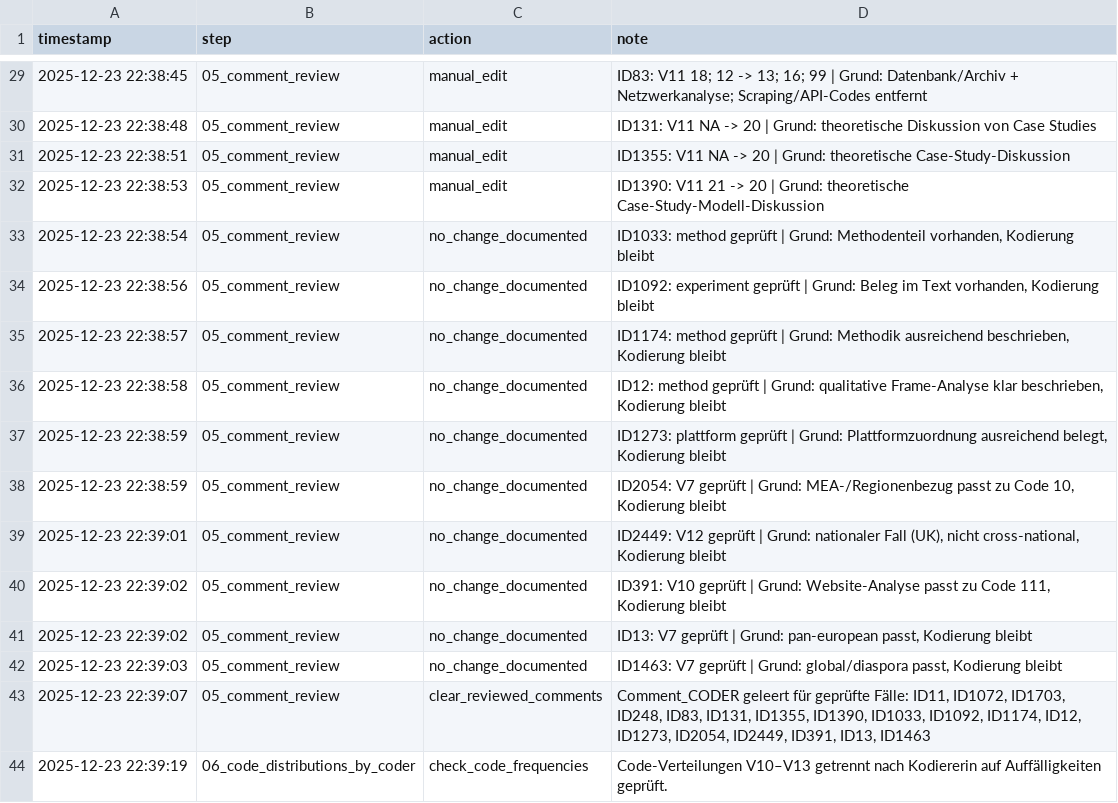
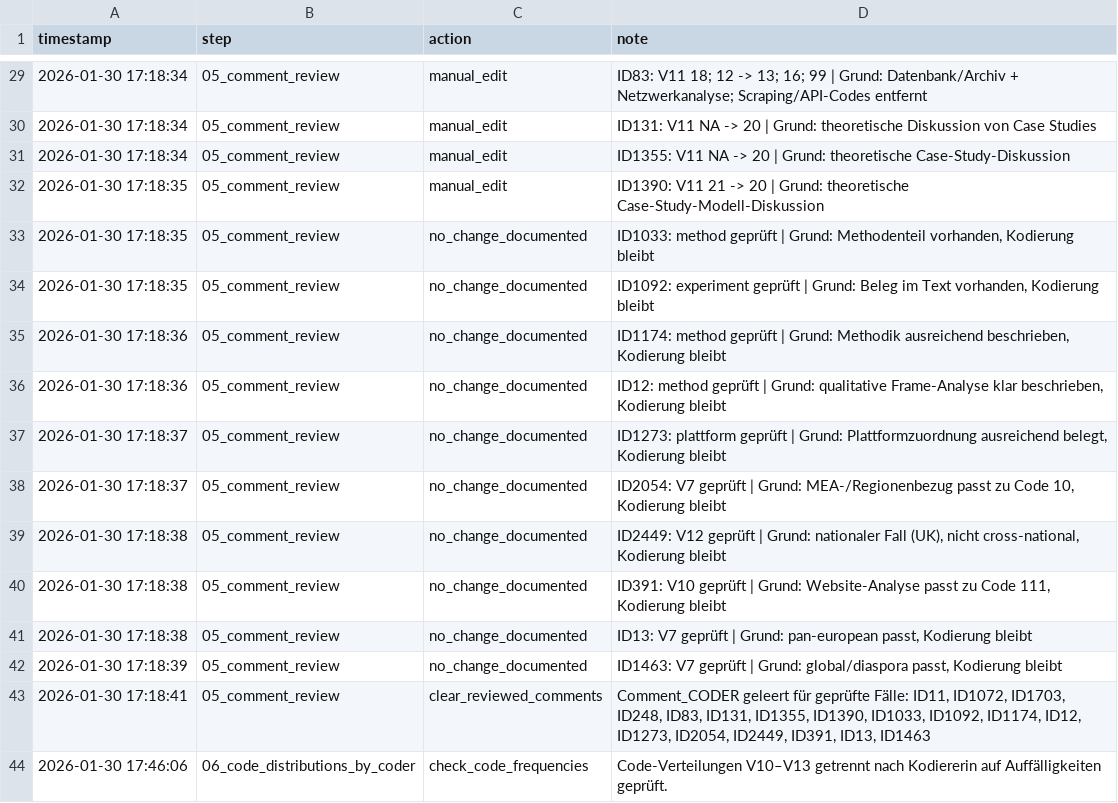
Before and after one commit to valeriehase/protest-review, a TSV file: logs/data_cleaning_log.tsv, drawn as a sheet; only a part is shown, gaps mark what is left out; the diff covers the shown part only.

```diff
--- a/logs/data_cleaning_log.tsv
+++ b/logs/data_cleaning_log.tsv
@@ -29,16 +29,16 @@ timestamp	step	action	note
-2025-12-23 22:38:45	05_comment_review	manual_edit	ID83: V11 18; 12 -> 13; 16; 99 | Grund: Datenbank/Archiv + Netzwerkanalyse; Scraping/API-Codes entfernt
-2025-12-23 22:38:48	05_comment_review	manual_edit	ID131: V11 NA -> 20 | Grund: theoretische Diskussion von Case Studies
-2025-12-23 22:38:51	05_comment_review	manual_edit	ID1355: V11 NA -> 20 | Grund: theoretische Case-Study-Diskussion
-2025-12-23 22:38:53	05_comment_review	manual_edit	ID1390: V11 21 -> 20 | Grund: theoretische Case-Study-Modell-Diskussion
-2025-12-23 22:38:54	05_comment_review	no_change_documented	ID1033: method geprüft | Grund: Methodenteil vorhanden, Kodierung bleibt
-2025-12-23 22:38:56	05_comment_review	no_change_documented	ID1092: experiment geprüft | Grund: Beleg im Text vorhanden, Kodierung bleibt
-2025-12-23 22:38:57	05_comment_review	no_change_documented	ID1174: method geprüft | Grund: Methodik ausreichend beschrieben, Kodierung bleibt
-2025-12-23 22:38:58	05_comment_review	no_change_documented	ID12: method geprüft | Grund: qualitative Frame-Analyse klar beschrieben, Kodierung bleibt
-2025-12-23 22:38:59	05_comment_review	no_change_documented	ID1273: plattform geprüft | Grund: Plattformzuordnung ausreichend belegt, Kodierung bleibt
-2025-12-23 22:38:59	05_comment_review	no_change_documented	ID2054: V7 geprüft | Grund: MEA-/Regionenbezug passt zu Code 10, Kodierung bleibt
-2025-12-23 22:39:01	05_comment_review	no_change_documented	ID2449: V12 geprüft | Grund: nationaler Fall (UK), nicht cross-national, Kodierung bleibt
-2025-12-23 22:39:02	05_comment_review	no_change_documented	ID391: V10 geprüft | Grund: Website-Analyse passt zu Code 111, Kodierung bleibt
-2025-12-23 22:39:02	05_comment_review	no_change_documented	ID13: V7 geprüft | Grund: pan-european passt, Kodierung bleibt
-2025-12-23 22:39:03	05_comment_review	no_change_documented	ID1463: V7 geprüft | Grund: global/diaspora passt, Kodierung bleibt
-2025-12-23 22:39:07	05_comment_review	clear_reviewed_comments	Comment_CODER geleert für geprüfte Fälle: ID11, ID1072, ID1703, ID248, ID83, ID131, ID1355, ID1390, ID1033, ID1092, ID1174, ID12, ID1273, ID2054, ID2449, ID391, ID13, ID1463
-2025-12-23 22:39:19	06_code_distributions_by_coder	check_code_frequencies	Code-Verteilungen V10–V13 getrennt nach Kodiererin auf Auffälligkeiten geprüft.
+2026-01-30 17:18:34	05_comment_review	manual_edit	ID83: V11 18; 12 -> 13; 16; 99 | Grund: Datenbank/Archiv + Netzwerkanalyse; Scraping/API-Codes entfernt
+2026-01-30 17:18:34	05_comment_review	manual_edit	ID131: V11 NA -> 20 | Grund: theoretische Diskussion von Case Studies
+2026-01-30 17:18:34	05_comment_review	manual_edit	ID1355: V11 NA -> 20 | Grund: theoretische Case-Study-Diskussion
+2026-01-30 17:18:35	05_comment_review	manual_edit	ID1390: V11 21 -> 20 | Grund: theoretische Case-Study-Modell-Diskussion
+2026-01-30 17:18:35	05_comment_review	no_change_documented	ID1033: method geprüft | Grund: Methodenteil vorhanden, Kodierung bleibt
+2026-01-30 17:18:35	05_comment_review	no_change_documented	ID1092: experiment geprüft | Grund: Beleg im Text vorhanden, Kodierung bleibt
+2026-01-30 17:18:36	05_comment_review	no_change_documented	ID1174: method geprüft | Grund: Methodik ausreichend beschrieben, Kodierung bleibt
+2026-01-30 17:18:36	05_comment_review	no_change_documented	ID12: method geprüft | Grund: qualitative Frame-Analyse klar beschrieben, Kodierung bleibt
+2026-01-30 17:18:37	05_comment_review	no_change_documented	ID1273: plattform geprüft | Grund: Plattformzuordnung ausreichend belegt, Kodierung bleibt
+2026-01-30 17:18:37	05_comment_review	no_change_documented	ID2054: V7 geprüft | Grund: MEA-/Regionenbezug passt zu Code 10, Kodierung bleibt
+2026-01-30 17:18:38	05_comment_review	no_change_documented	ID2449: V12 geprüft | Grund: nationaler Fall (UK), nicht cross-national, Kodierung bleibt
+2026-01-30 17:18:38	05_comment_review	no_change_documented	ID391: V10 geprüft | Grund: Website-Analyse passt zu Code 111, Kodierung bleibt
+2026-01-30 17:18:38	05_comment_review	no_change_documented	ID13: V7 geprüft | Grund: pan-european passt, Kodierung bleibt
+2026-01-30 17:18:39	05_comment_review	no_change_documented	ID1463: V7 geprüft | Grund: global/diaspora passt, Kodierung bleibt
+2026-01-30 17:18:41	05_comment_review	clear_reviewed_comments	Comment_CODER geleert für geprüfte Fälle: ID11, ID1072, ID1703, ID248, ID83, ID131, ID1355, ID1390, ID1033, ID1092, ID1174, ID12, ID1273, ID2054, ID2449, ID391, ID13, ID1463
+2026-01-30 17:46:06	06_code_distributions_by_coder	check_code_frequencies	Code-Verteilungen V10–V13 getrennt nach Kodiererin auf Auffälligkeiten geprüft.
```
Also changed, not shown: 28 edited cells elsewhere in this file.
